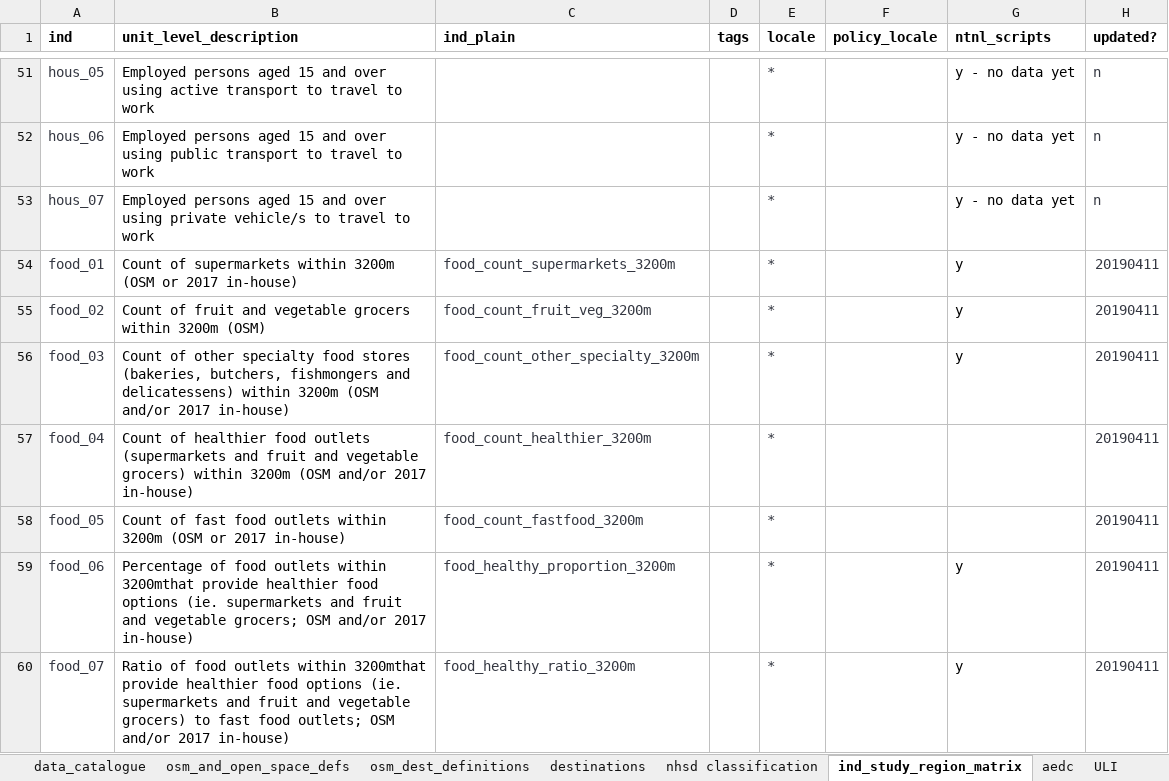
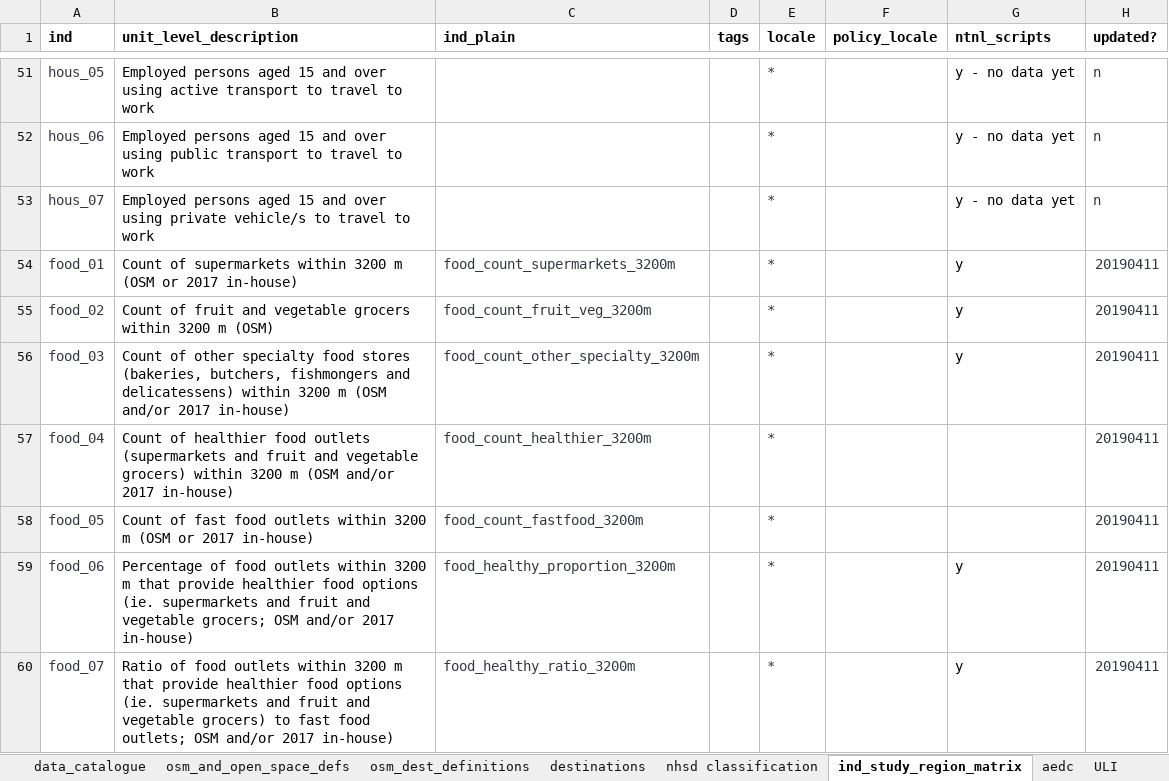
Before and after one commit to healthy-liveable-cities/australian-national-liveability-study, an Excel workbook: ind_study_region_matrix.xlsx, sheet ind_study_region_matrix, drawn as a sheet; only a part is shown, gaps mark what is left out; values as stored, in another font and other column widths than the file's, no borders; the diff covers the shown part only; the diff names each change by its address in the sheet, - before the commit and + after, or states it on an @@ line.

```diff
--- a/ind_study_region_matrix.xlsx (sheet ind_study_region_matrix)
+++ b/ind_study_region_matrix.xlsx (sheet ind_study_region_matrix)
-B54 (unit_level_description): …supermarkets within 3200m (OSM or…
+B54 (unit_level_description): …supermarkets within 3200 m (OSM or…
-B55 (unit_level_description): …grocers within 3200m (OSM)
+B55 (unit_level_description): …grocers within 3200 m (OSM)
-B56 (unit_level_description): …delicatessens) within 3200m (OSM and/or…
+B56 (unit_level_description): …delicatessens) within 3200 m (OSM and/or…
-B57 (unit_level_description): …grocers) within 3200m (OSM and/or…
+B57 (unit_level_description): …grocers) within 3200 m (OSM and/or…
-B58 (unit_level_description): …outlets within 3200m (OSM or…
+B58 (unit_level_description): …outlets within 3200 m (OSM or…
-B59 (unit_level_description): …outlets within 3200mthat provide healthier…
+B59 (unit_level_description): …outlets within 3200 m that provide healthier…
-B60 (unit_level_description): …outlets within 3200mthat provide healthier…
+B60 (unit_level_description): …outlets within 3200 m that provide healthier…
```
Also changed, not shown: 22 edited cells elsewhere in this sheet.
